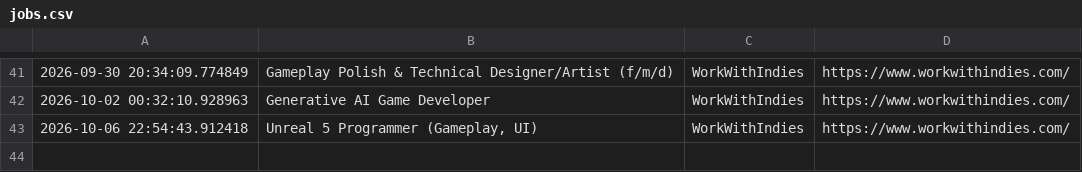
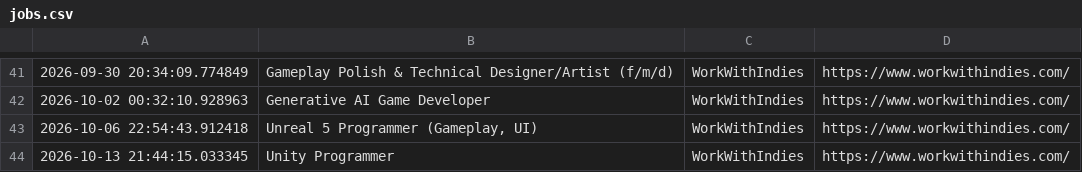
Before and after one commit to Zygyst/game-job-hunter, a CSV file: jobs.csv, drawn as a sheet; only a part is shown, gaps mark what is left out; the diff names each change by its address in the sheet, - before the commit and + after, or states it on an @@ line.

```diff
--- a/jobs.csv
+++ b/jobs.csv
+row 44: 2026-10-13 21:44:15.033345 | Unity Programmer | WorkWithIndies | https://www.workwithindies.com/
```
Also changed, not shown: 1 other file.
